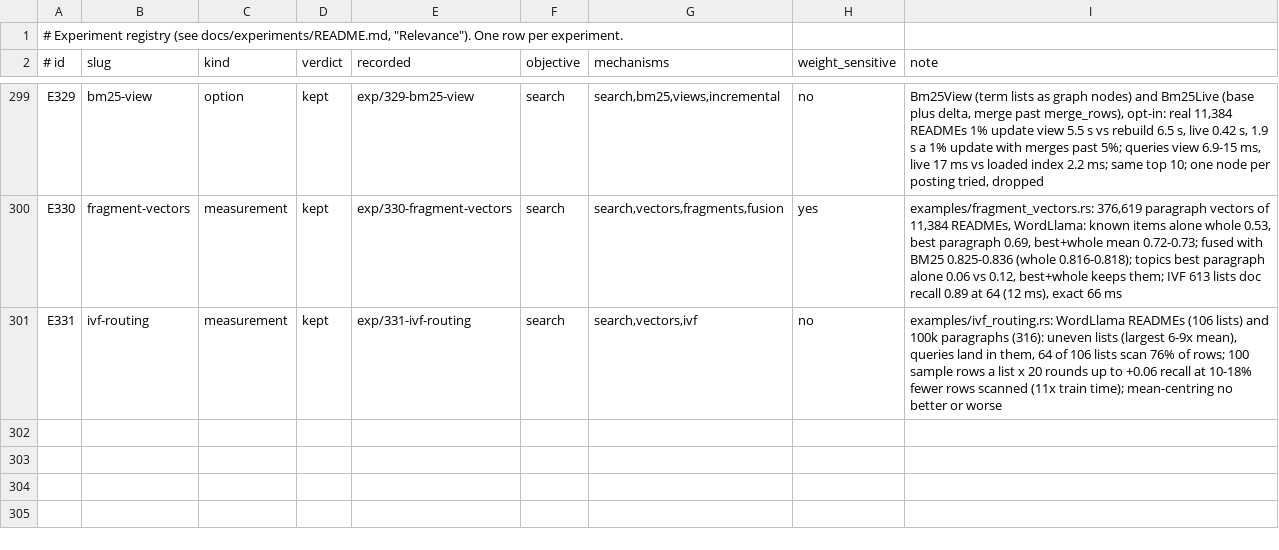
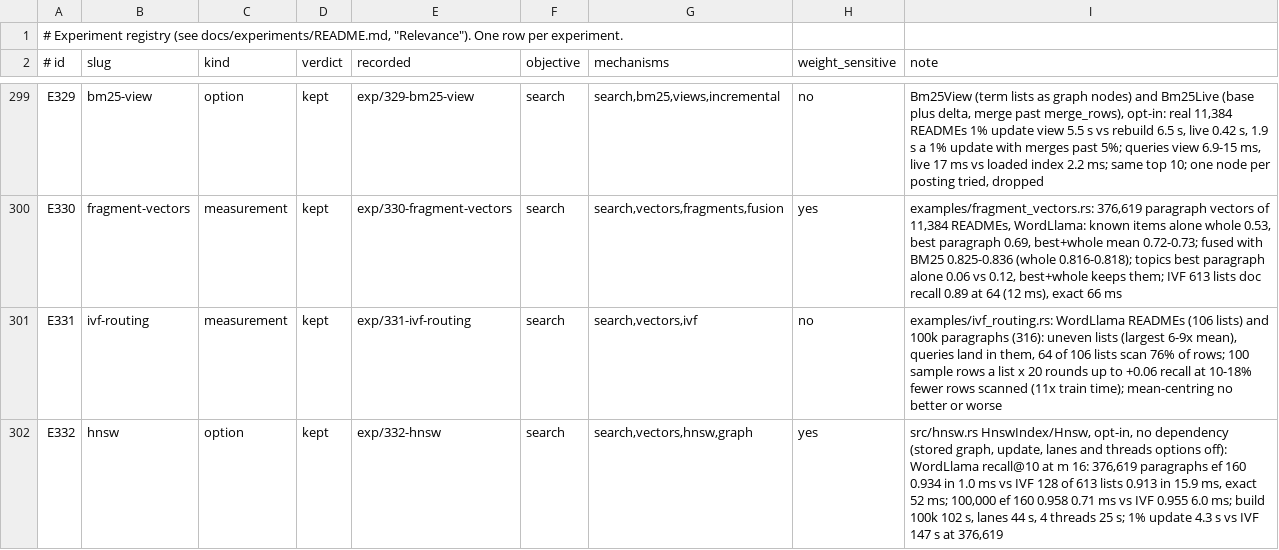
Before and after one commit to han-so1omon/ikam, a TSV file: docs/experiments/registry.tsv, drawn as a sheet; only a part is shown, gaps mark what is left out; the diff names each change by its address in the sheet, - before the commit and + after, or states it on an @@ line.

Commit message:
A graph vector index (HNSW) in the kernel, no dependency (E332, option) (#29)

```diff
--- a/docs/experiments/registry.tsv
+++ b/docs/experiments/registry.tsv
+row 302: E332 | hnsw | option | kept | exp/332-hnsw | search | search,vectors,hnsw,graph | yes | src/hnsw.rs HnswIndex/Hnsw, opt-in, no dependency (stored graph, update, lanes and threads options off): WordLlama recall@10 at m 16: 376,619 paragraphs ef 160 0.934 in 1.0 ms vs IVF 128 of 613 lists 0.913 in 15.9 ms, exact 52 ms; 100,000 ef 160 0.958 0.71 ms vs IVF 0.955 6.0 ms; build 100k 102 s, lanes 44 s, 4 threads 25 s; 1% update 4.3 s vs IVF 147 s at 376,619
```
Also changed, not shown: 5 other files.
